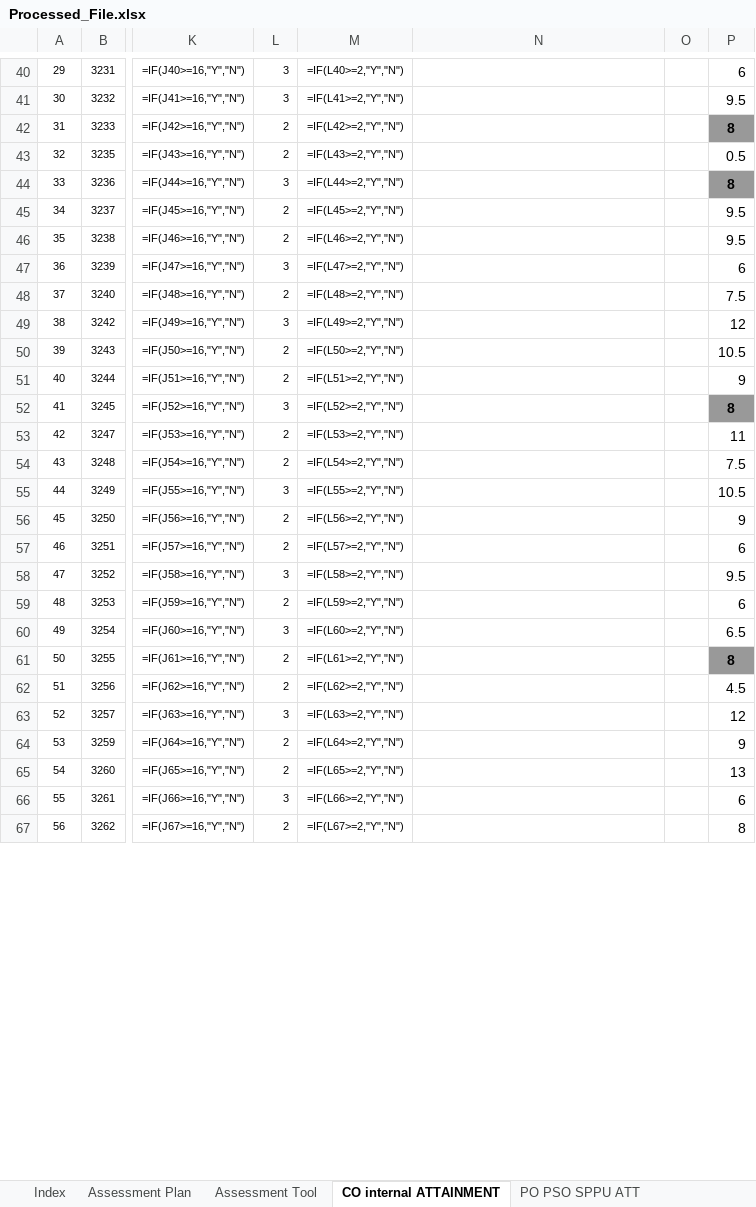
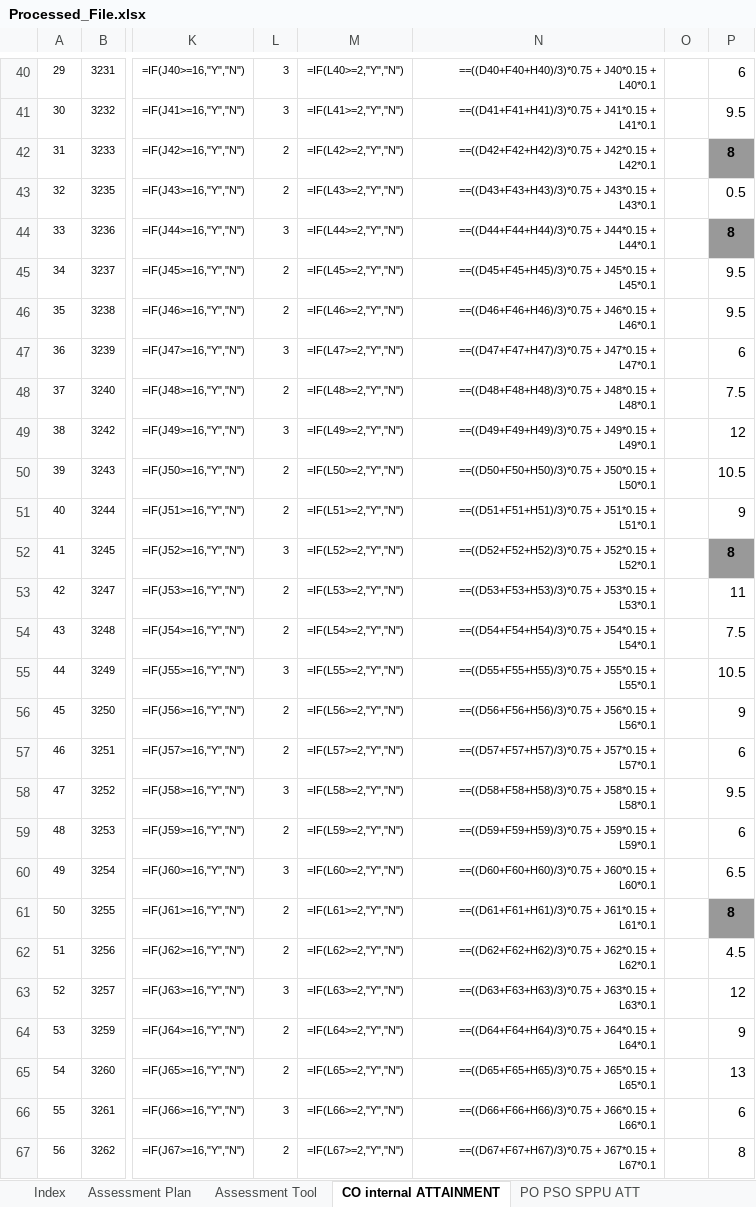
Before and after one commit to durgeshshirole/obe-automation, an Excel workbook: src/processed_files/Processed_File.xlsx, sheet CO internal ATTAINMENT, drawn as a sheet; only a part is shown, gaps mark what is left out; values as stored, in another font and other column widths than the file's, no borders; formulas without a stored value are shown as written; the diff covers the shown part only; the diff names each change by its address in the sheet, - before the commit and + after, or states it on an @@ line.

```diff
--- a/src/processed_files/Processed_File.xlsx (sheet CO internal ATTAINMENT)
+++ b/src/processed_files/Processed_File.xlsx (sheet CO internal ATTAINMENT)
-N40: (empty)
+N40: ==((D40+F40+H40)/3)*0.75 + J40*0.15 + L40*0.1
-N41: (empty)
+N41: ==((D41+F41+H41)/3)*0.75 + J41*0.15 + L41*0.1
-N42: (empty)
+N42: ==((D42+F42+H42)/3)*0.75 + J42*0.15 + L42*0.1
-N43: (empty)
+N43: ==((D43+F43+H43)/3)*0.75 + J43*0.15 + L43*0.1
-N44: (empty)
+N44: ==((D44+F44+H44)/3)*0.75 + J44*0.15 + L44*0.1
-N45: (empty)
+N45: ==((D45+F45+H45)/3)*0.75 + J45*0.15 + L45*0.1
-N46: (empty)
+N46: ==((D46+F46+H46)/3)*0.75 + J46*0.15 + L46*0.1
-N47: (empty)
+N47: ==((D47+F47+H47)/3)*0.75 + J47*0.15 + L47*0.1
-N48: (empty)
+N48: ==((D48+F48+H48)/3)*0.75 + J48*0.15 + L48*0.1
-N49: (empty)
+N49: ==((D49+F49+H49)/3)*0.75 + J49*0.15 + L49*0.1
-N50: (empty)
+N50: ==((D50+F50+H50)/3)*0.75 + J50*0.15 + L50*0.1
-N51: (empty)
+N51: ==((D51+F51+H51)/3)*0.75 + J51*0.15 + L51*0.1
-N52: (empty)
+N52: ==((D52+F52+H52)/3)*0.75 + J52*0.15 + L52*0.1
-N53: (empty)
+N53: ==((D53+F53+H53)/3)*0.75 + J53*0.15 + L53*0.1
-N54: (empty)
+N54: ==((D54+F54+H54)/3)*0.75 + J54*0.15 + L54*0.1
-N55: (empty)
+N55: ==((D55+F55+H55)/3)*0.75 + J55*0.15 + L55*0.1
-N56: (empty)
+N56: ==((D56+F56+H56)/3)*0.75 + J56*0.15 + L56*0.1
-N57: (empty)
+N57: ==((D57+F57+H57)/3)*0.75 + J57*0.15 + L57*0.1
-N58: (empty)
+N58: ==((D58+F58+H58)/3)*0.75 + J58*0.15 + L58*0.1
-N59: (empty)
+N59: ==((D59+F59+H59)/3)*0.75 + J59*0.15 + L59*0.1
-N60: (empty)
+N60: ==((D60+F60+H60)/3)*0.75 + J60*0.15 + L60*0.1
-N61: (empty)
+N61: ==((D61+F61+H61)/3)*0.75 + J61*0.15 + L61*0.1
-N62: (empty)
+N62: ==((D62+F62+H62)/3)*0.75 + J62*0.15 + L62*0.1
-N63: (empty)
+N63: ==((D63+F63+H63)/3)*0.75 + J63*0.15 + L63*0.1
-N64: (empty)
+N64: ==((D64+F64+H64)/3)*0.75 + J64*0.15 + L64*0.1
-N65: (empty)
+N65: ==((D65+F65+H65)/3)*0.75 + J65*0.15 + L65*0.1
-N66: (empty)
+N66: ==((D66+F66+H66)/3)*0.75 + J66*0.15 + L66*0.1
-N67: (empty)
+N67: ==((D67+F67+H67)/3)*0.75 + J67*0.15 + L67*0.1
```
Also changed, not shown: 39 edited cells elsewhere in this sheet, sheet PO PSO SPPU ATT, 5 other files.
